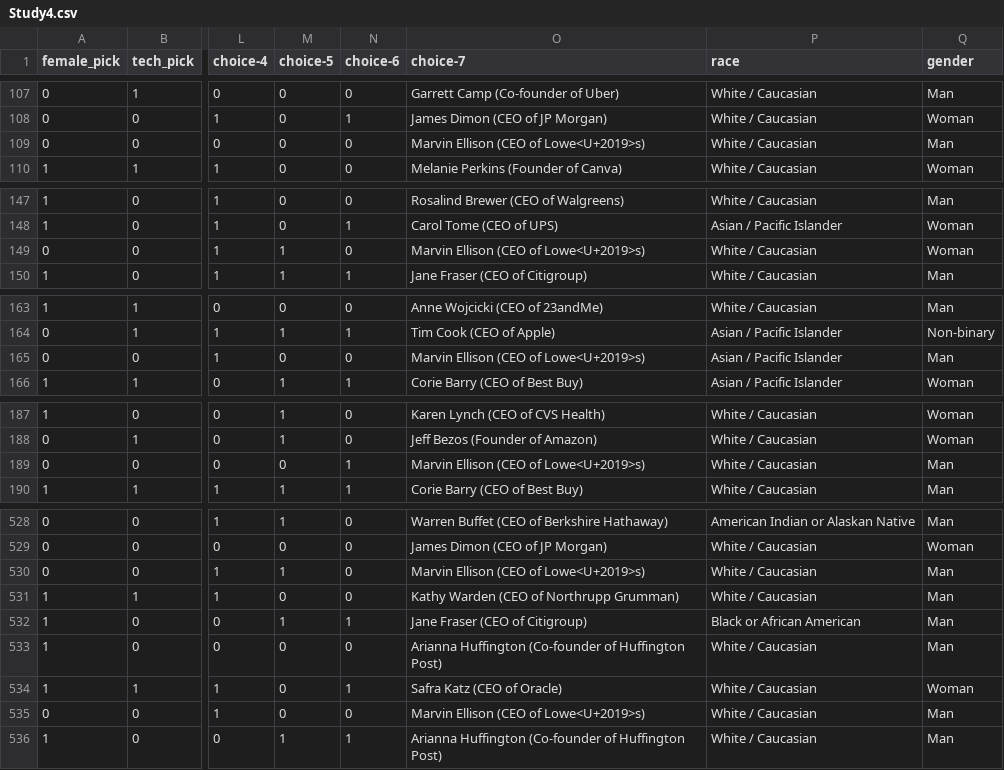
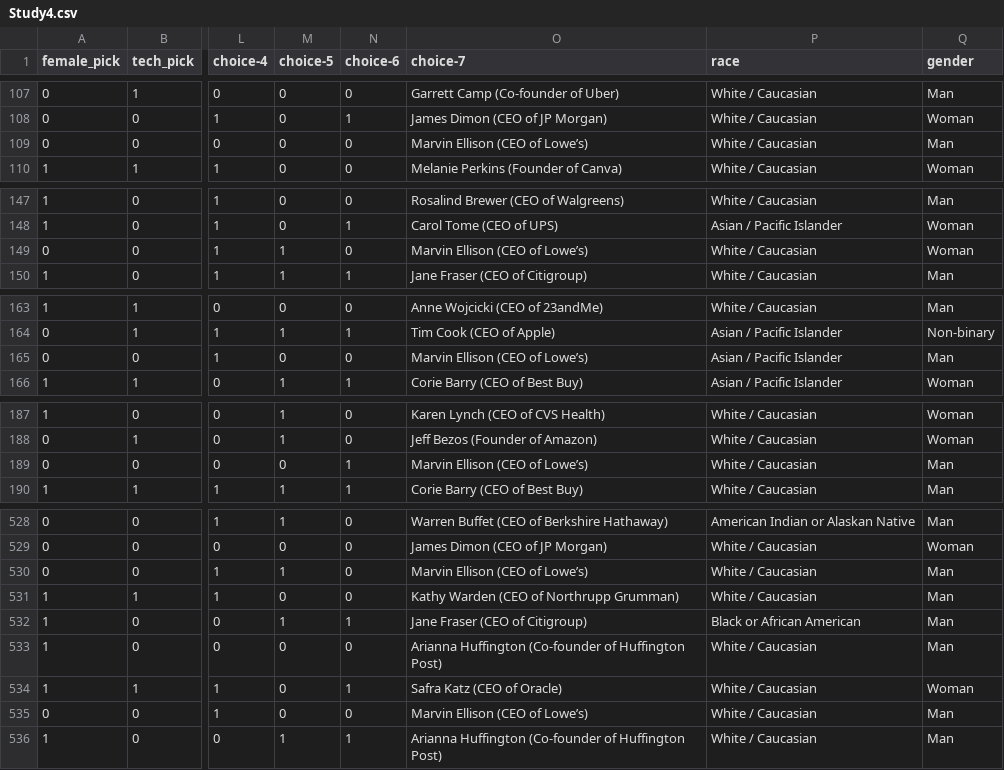
Before and after one commit to josecerv/diversity_feedback, a CSV file: Study-4/Study4.csv, drawn as a sheet; only a part is shown, gaps mark what is left out; the diff covers the shown part only; the diff names each change by its address in the sheet, - before the commit and + after, or states it on an @@ line.

```diff
--- a/Study-4/Study4.csv
+++ b/Study-4/Study4.csv
-O109 (choice-7): Marvin Ellison (CEO of Lowe<U+2019>s)
+O109 (choice-7): Marvin Ellison (CEO of Lowe’s)
-O149 (choice-7): Marvin Ellison (CEO of Lowe<U+2019>s)
+O149 (choice-7): Marvin Ellison (CEO of Lowe’s)
-O165 (choice-7): Marvin Ellison (CEO of Lowe<U+2019>s)
+O165 (choice-7): Marvin Ellison (CEO of Lowe’s)
-O189 (choice-7): Marvin Ellison (CEO of Lowe<U+2019>s)
+O189 (choice-7): Marvin Ellison (CEO of Lowe’s)
-O530 (choice-7): Marvin Ellison (CEO of Lowe<U+2019>s)
+O530 (choice-7): Marvin Ellison (CEO of Lowe’s)
-O535 (choice-7): Marvin Ellison (CEO of Lowe<U+2019>s)
+O535 (choice-7): Marvin Ellison (CEO of Lowe’s)
```
Also changed, not shown: 27 edited cells elsewhere in this file, 4 other files.
